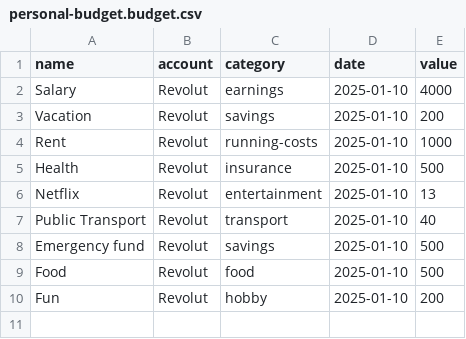
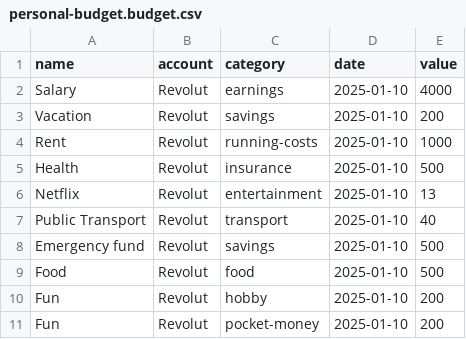
Before and after one commit to urbanisierung/public-example, a CSV file: personal-budget.budget.csv, drawn as a sheet; the diff names each change by its address in the sheet, - before the commit and + after, or states it on an @@ line.

Commit message:
content-update

```diff
--- a/personal-budget.budget.csv
+++ b/personal-budget.budget.csv
+row 11: Fun | Revolut | pocket-money | 2025-01-10 | 200
```
